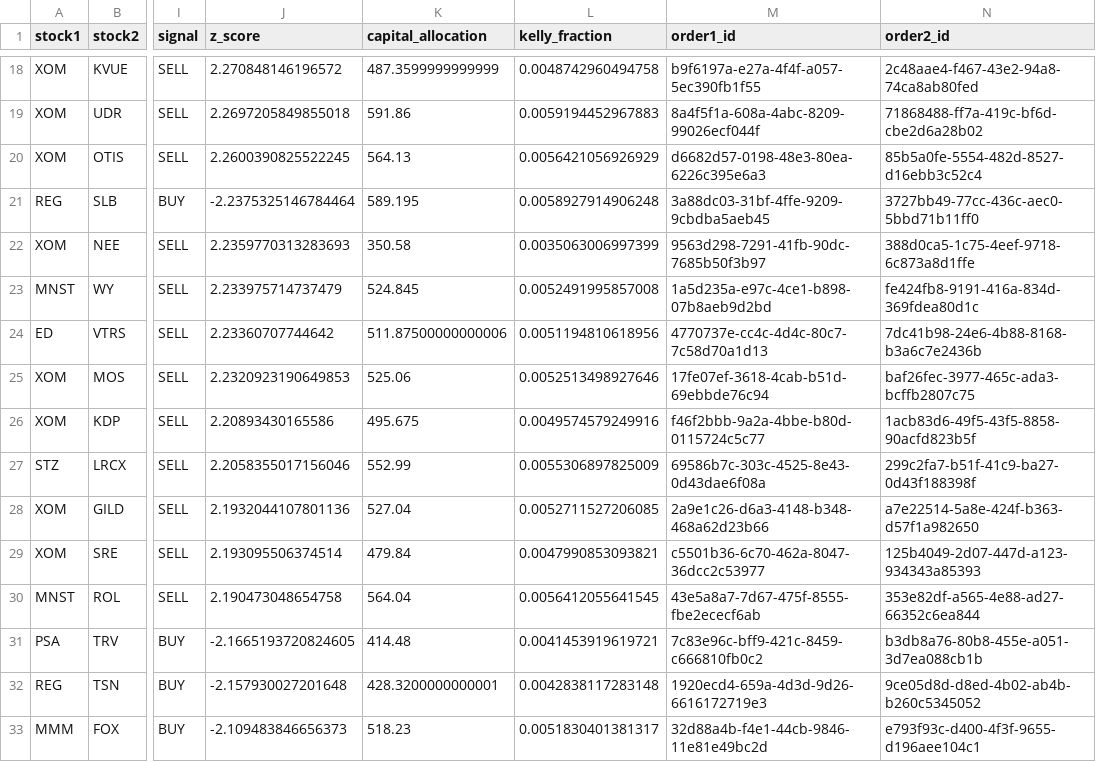
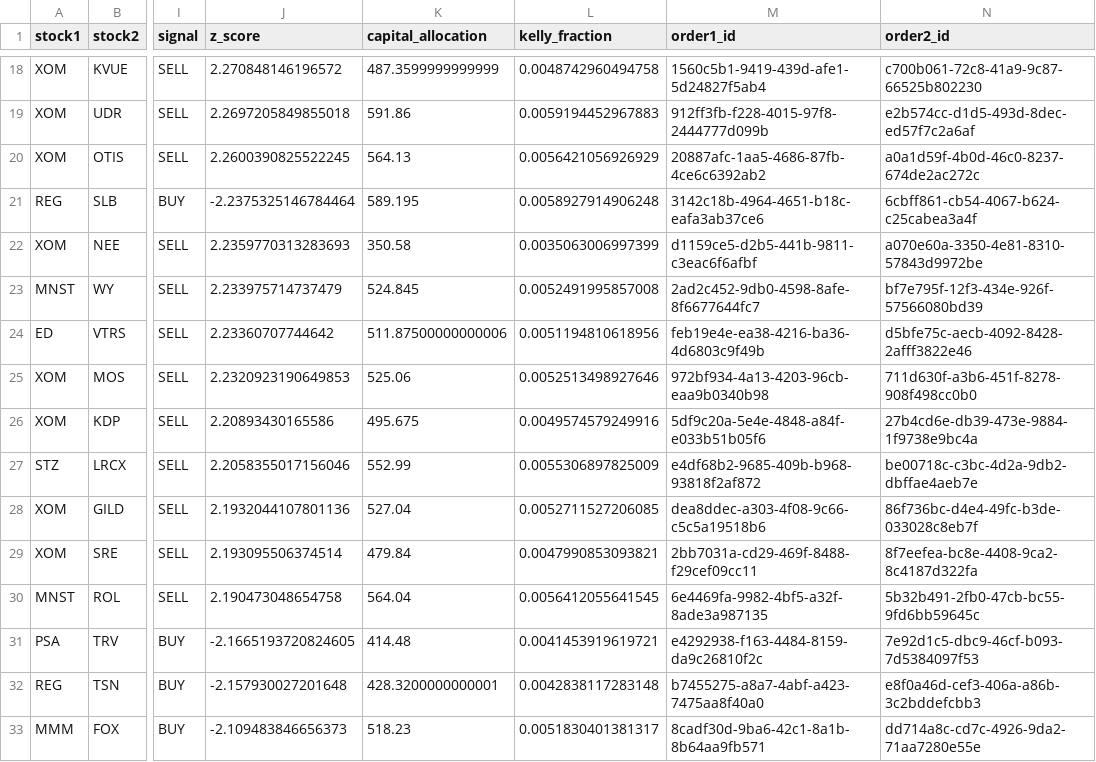
Before and after one commit to m-ichaels/alpaca_live, a CSV file: data/executed_trades.csv, drawn as a sheet; only a part is shown, gaps mark what is left out; the diff covers the shown part only; the diff names each change by its address in the sheet, - before the commit and + after, or states it on an @@ line.

```diff
--- a/data/executed_trades.csv
+++ b/data/executed_trades.csv
-M18 (order1_id): b9f6197a-e27a-4f4f-a057-5ec390fb1f55
+M18 (order1_id): 1560c5b1-9419-439d-afe1-5d24827f5ab4
-N18 (order2_id): 2c48aae4-f467-43e2-94a8-74ca8ab80fed
+N18 (order2_id): c700b061-72c8-41a9-9c87-66525b802230
-M19 (order1_id): 8a4f5f1a-608a-4abc-8209-99026ecf044f
+M19 (order1_id): 912ff3fb-f228-4015-97f8-2444777d099b
-N19 (order2_id): 71868488-ff7a-419c-bf6d-cbe2d6a28b02
+N19 (order2_id): e2b574cc-d1d5-493d-8dec-ed57f7c2a6af
-M20 (order1_id): d6682d57-0198-48e3-80ea-6226c395e6a3
+M20 (order1_id): 20887afc-1aa5-4686-87fb-4ce6c6392ab2
-N20 (order2_id): 85b5a0fe-5554-482d-8527-d16ebb3c52c4
+N20 (order2_id): a0a1d59f-4b0d-46c0-8237-674de2ac272c
-M21 (order1_id): 3a88dc03-31bf-4ffe-9209-9cbdba5aeb45
+M21 (order1_id): 3142c18b-4964-4651-b18c-eafa3ab37ce6
-N21 (order2_id): 3727bb49-77cc-436c-aec0-5bbd71b11ff0
+N21 (order2_id): 6cbff861-cb54-4067-b624-c25cabea3a4f
-M22 (order1_id): 9563d298-7291-41fb-90dc-7685b50f3b97
+M22 (order1_id): d1159ce5-d2b5-441b-9811-c3eac6f6afbf
-N22 (order2_id): 388d0ca5-1c75-4eef-9718-6c873a8d1ffe
+N22 (order2_id): a070e60a-3350-4e81-8310-57843d9972be
-M23 (order1_id): 1a5d235a-e97c-4ce1-b898-07b8aeb9d2bd
+M23 (order1_id): 2ad2c452-9db0-4598-8afe-8f6677644fc7
-N23 (order2_id): fe424fb8-9191-416a-834d-369fdea80d1c
+N23 (order2_id): bf7e795f-12f3-434e-926f-57566080bd39
-M24 (order1_id): 4770737e-cc4c-4d4c-80c7-7c58d70a1d13
+M24 (order1_id): feb19e4e-ea38-4216-ba36-4d6803c9f49b
-N24 (order2_id): 7dc41b98-24e6-4b88-8168-b3a6c7e2436b
+N24 (order2_id): d5bfe75c-aecb-4092-8428-2afff3822e46
-M25 (order1_id): 17fe07ef-3618-4cab-b51d-69ebbde76c94
+M25 (order1_id): 972bf934-4a13-4203-96cb-eaa9b0340b98
-N25 (order2_id): baf26fec-3977-465c-ada3-bcffb2807c75
+N25 (order2_id): 711d630f-a3b6-451f-8278-908f498cc0b0
-M26 (order1_id): f46f2bbb-9a2a-4bbe-b80d-0115724c5c77
+M26 (order1_id): 5df9c20a-5e4e-4848-a84f-e033b51b05f6
-N26 (order2_id): 1acb83d6-49f5-43f5-8858-90acfd823b5f
+N26 (order2_id): 27b4cd6e-db39-473e-9884-1f9738e9bc4a
-M27 (order1_id): 69586b7c-303c-4525-8e43-0d43dae6f08a
+M27 (order1_id): e4df68b2-9685-409b-b968-93818f2af872
-N27 (order2_id): 299c2fa7-b51f-41c9-ba27-0d43f188398f
+N27 (order2_id): be00718c-c3bc-4d2a-9db2-dbffae4aeb7e
-M28 (order1_id): 2a9e1c26-d6a3-4148-b348-468a62d23b66
+M28 (order1_id): dea8ddec-a303-4f08-9c66-c5c5a19518b6
-N28 (order2_id): a7e22514-5a8e-424f-b363-d57f1a982650
+N28 (order2_id): 86f736bc-d4e4-49fc-b3de-033028c8eb7f
-M29 (order1_id): c5501b36-6c70-462a-8047-36dcc2c53977
+M29 (order1_id): 2bb7031a-cd29-469f-8488-f29cef09cc11
-N29 (order2_id): 125b4049-2d07-447d-a123-934343a85393
+N29 (order2_id): 8f7eefea-bc8e-4408-9ca2-8c4187d322fa
-M30 (order1_id): 43e5a8a7-7d67-475f-8555-fbe2ececf6ab
+M30 (order1_id): 6e4469fa-9982-4bf5-a32f-8ade3a987135
-N30 (order2_id): 353e82df-a565-4e88-ad27-66352c6ea844
+N30 (order2_id): 5b32b491-2fb0-47cb-bc55-9fd6bb59645c
-M31 (order1_id): 7c83e96c-bff9-421c-8459-c666810fb0c2
+M31 (order1_id): e4292938-f163-4484-8159-da9c26810f2c
-N31 (order2_id): b3db8a76-80b8-455e-a051-3d7ea088cb1b
+N31 (order2_id): 7e92d1c5-dbc9-46cf-b093-7d5384097f53
-M32 (order1_id): 1920ecd4-659a-4d3d-9d26-6616172719e3
+M32 (order1_id): b7455275-a8a7-4abf-a423-7475aa8f40a0
-N32 (order2_id): 9ce05d8d-d8ed-4b02-ab4b-b260c5345052
+N32 (order2_id): e8f0a46d-cef3-406a-a86b-3c2bddefcbb3
-M33 (order1_id): 32d88a4b-f4e1-44cb-9846-11e81e49bc2d
+M33 (order1_id): 8cadf30d-9ba6-42c1-8a1b-8b64aa9fb571
-N33 (order2_id): e793f93c-d400-4f3f-9655-d196aee104c1
+N33 (order2_id): dd714a8c-cd7c-4926-9da2-71aa7280e55e
```
Also changed, not shown: 50 edited cells elsewhere in this file, data/skipped_trades.csv, 4 other files.
